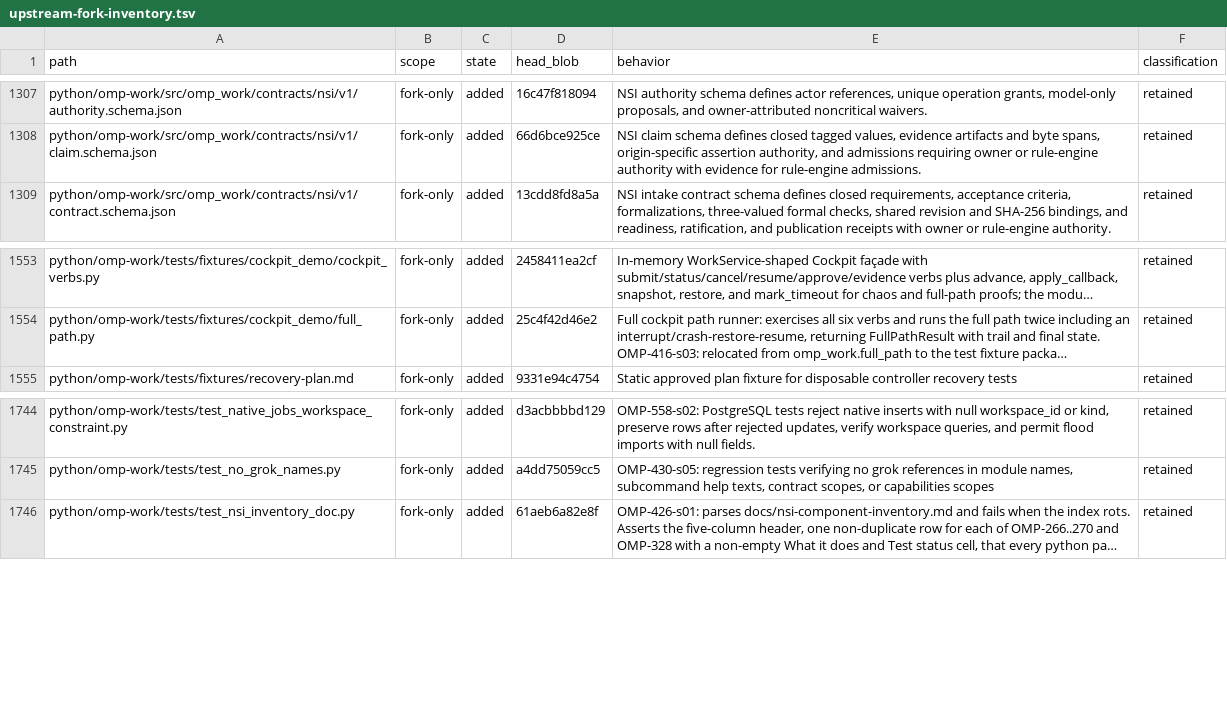
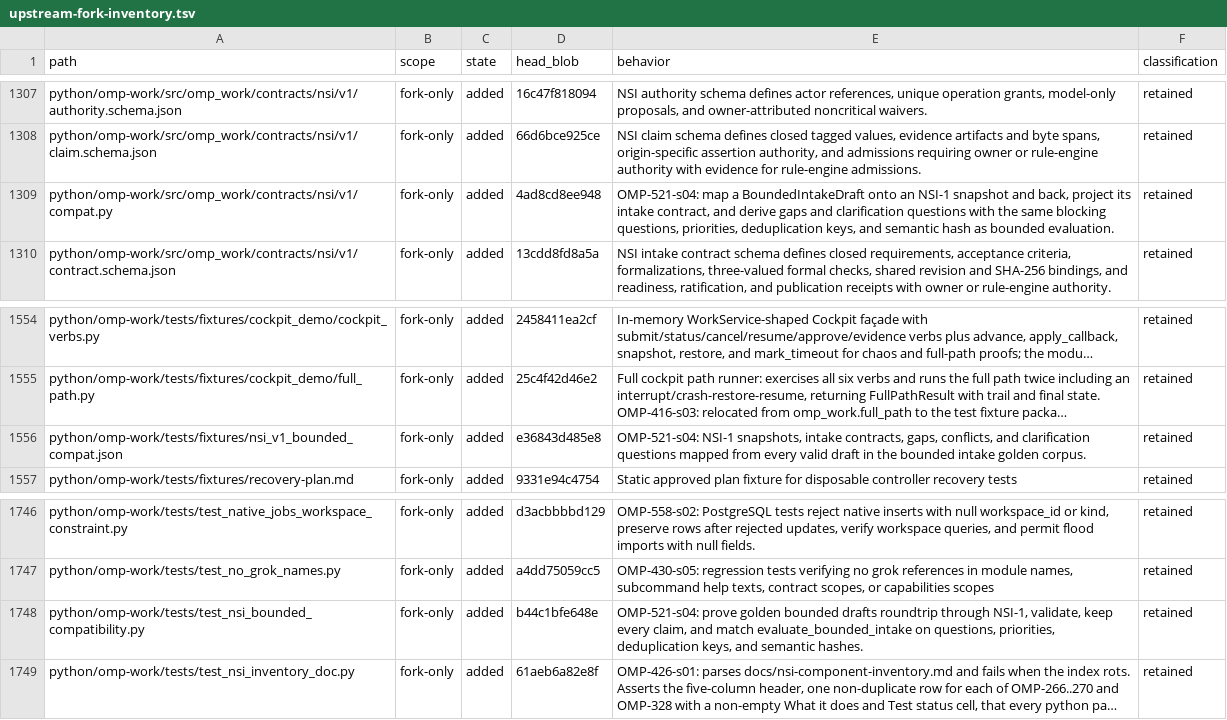
Before and after one commit to theturtlecsz/oh-my-pi, a TSV file: docs/upstream-fork-inventory.tsv, drawn as a sheet; only a part is shown, gaps mark what is left out; long unchanged cells end in …; the diff names each change by its address in the sheet, - before the commit and + after, or states it on an @@ line.

Commit message:
OMP-521-s04: map bounded intake drafts onto NSI-1 with evaluation parity

```diff
--- a/docs/upstream-fork-inventory.tsv
+++ b/docs/upstream-fork-inventory.tsv
+row 1309: python/omp-work/src/omp_work/contracts/nsi/v1/compat.py | fork-only | added | 4ad8cd8ee948 | OMP-521-s04: map a BoundedIntakeDraft onto an NSI-1 snapshot and back, project its intake contract, and derive gaps and clarification questions with the same blocking questions, priorities, deduplication keys, and semantic hash as bounded evaluation. | retained
+row 1556: python/omp-work/tests/fixtures/nsi_v1_bounded_compat.json | fork-only | added | e36843d485e8 | OMP-521-s04: NSI-1 snapshots, intake contracts, gaps, conflicts, and clarification questions mapped from every valid draft in the bounded intake golden corpus. | retained
+row 1748: python/omp-work/tests/test_nsi_bounded_compatibility.py | fork-only | added | b44c1bfe648e | OMP-521-s04: prove golden bounded drafts roundtrip through NSI-1, validate, keep every claim, and match evaluate_bounded_intake on questions, priorities, deduplication keys, and semantic hashes. | retained
```
Also changed, not shown: 3 other files.
